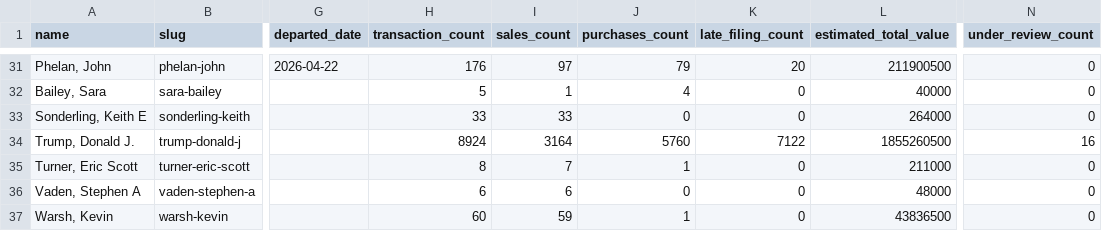
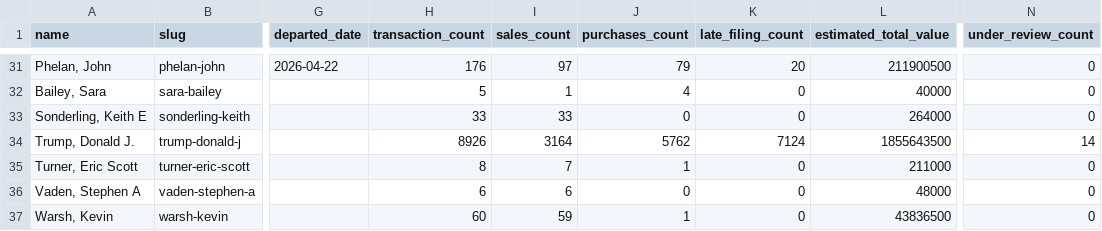
Before and after one commit to tbrown034/open-cabinet, a CSV file: public/data/officials-summary.csv, drawn as a sheet; only a part is shown, gaps mark what is left out; the diff names each change by its address in the sheet, - before the commit and + after, or states it on an @@ line.

```diff
--- a/public/data/officials-summary.csv
+++ b/public/data/officials-summary.csv
-H34 (transaction_count): 8924
+H34 (transaction_count): 8926
-J34 (purchases_count): 5760
+J34 (purchases_count): 5762
-K34 (late_filing_count): 7122
+K34 (late_filing_count): 7124
-L34 (estimated_total_value): 1855260500
+L34 (estimated_total_value): 1855643500
-N34 (under_review_count): 16
+N34 (under_review_count): 14
```
Also changed, not shown: 6 other files.
